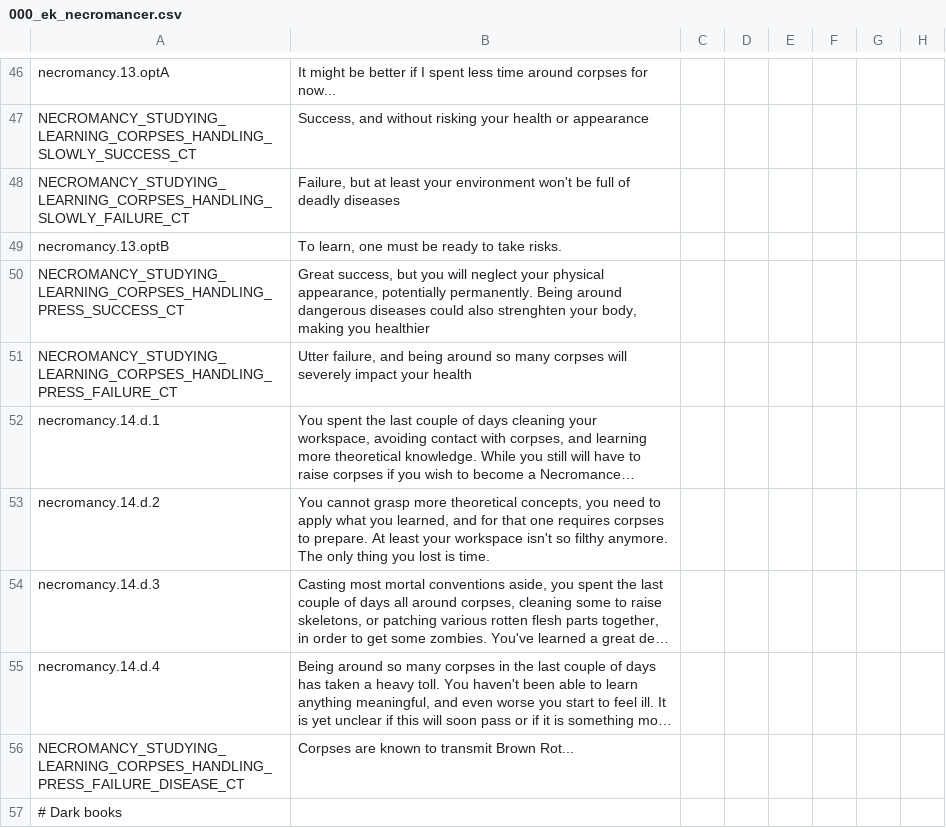
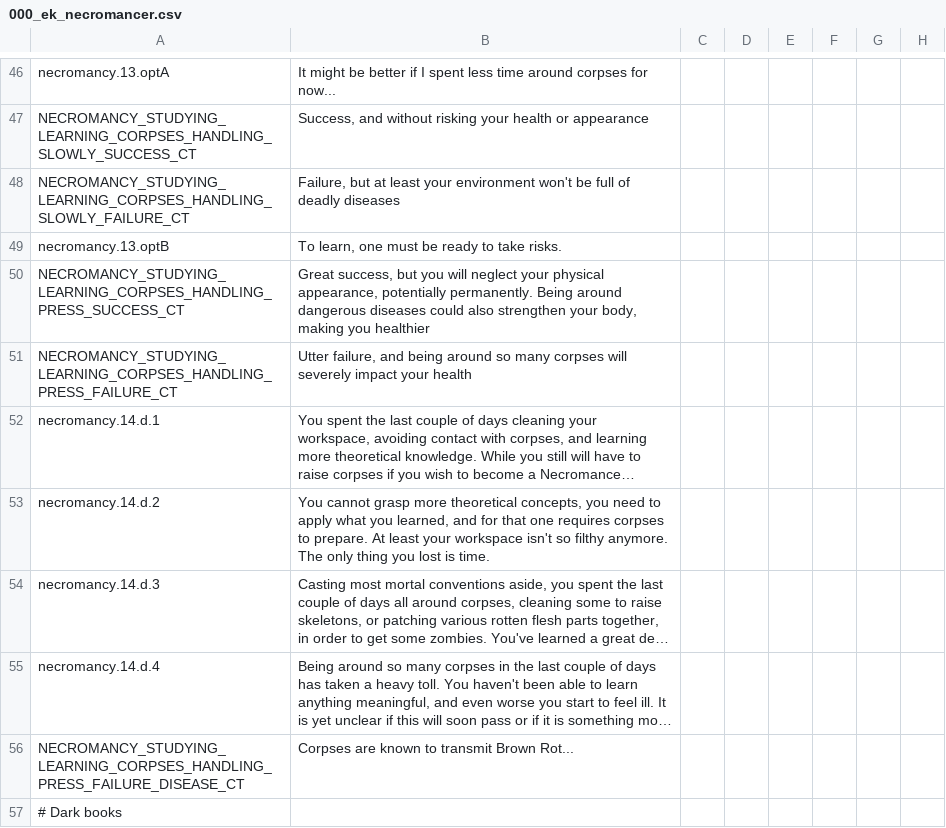
Before and after one commit to jjsfw-jumbi/elder-kings-ck2, a CSV file: localisation/000_ek_necromancer.csv, drawn as a sheet; only a part is shown, gaps mark what is left out; long unchanged cells end in …; the diff names each change by its address in the sheet, - before the commit and + after, or states it on an @@ line.

Commit message:
Missed one typo

```diff
--- a/localisation/000_ek_necromancer.csv
+++ b/localisation/000_ek_necromancer.csv
-B50: …could also strenghten your body,…
+B50: …could also strengthen your body,…
```
